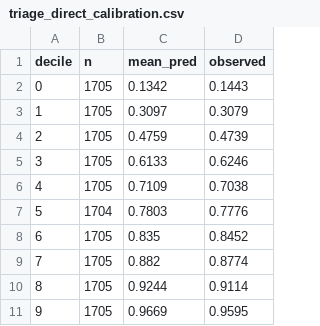
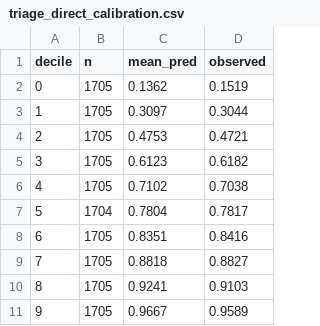
Before and after one commit to autonomio/Mimicry, a CSV file: analyses/mimic-iv-v31/triage/triage_direct_calibration.csv, drawn as a sheet.

```diff
--- a/analyses/mimic-iv-v31/triage/triage_direct_calibration.csv
+++ b/analyses/mimic-iv-v31/triage/triage_direct_calibration.csv
@@ -1,11 +1,11 @@
 decile,n,mean_pred,observed
-0,1705,0.1342,0.1443
-1,1705,0.3097,0.3079
-2,1705,0.4759,0.4739
-3,1705,0.6133,0.6246
-4,1705,0.7109,0.7038
-5,1704,0.7803,0.7776
-6,1705,0.835,0.8452
-7,1705,0.882,0.8774
-8,1705,0.9244,0.9114
-9,1705,0.9669,0.9595
+0,1705,0.1362,0.1519
+1,1705,0.3097,0.3044
+2,1705,0.4753,0.4721
+3,1705,0.6123,0.6182
+4,1705,0.7102,0.7038
+5,1704,0.7804,0.7817
+6,1705,0.8351,0.8416
+7,1705,0.8818,0.8827
+8,1705,0.9241,0.9103
+9,1705,0.9667,0.9589
```
Also changed, not shown: analyses/mimic-iv-v31/triage/triage_unit_perclass.csv, analyses/mimic-iv-v31/triage/triage_unit_topcoefs.csv, 12 other files.
